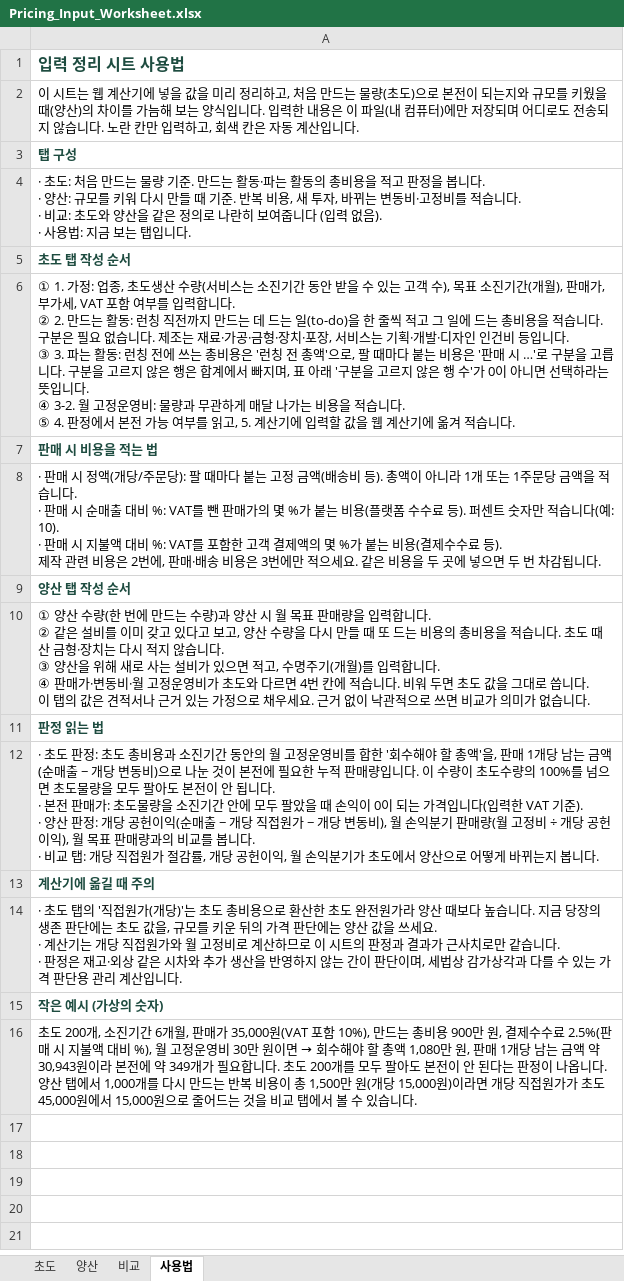
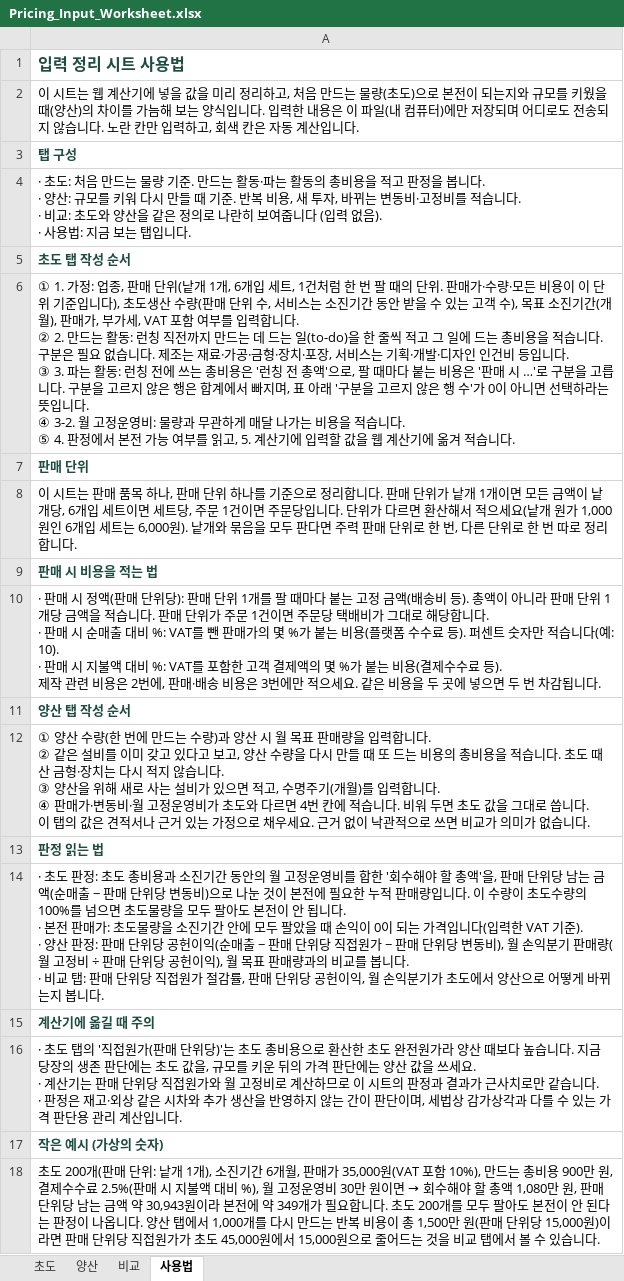
Before and after one commit to victory3217-bot/pricing-harness, an Excel workbook: docs/calculator/Pricing_Input_Worksheet.xlsx, sheet 사용법, drawn as a sheet; values as stored, in another font and other column widths than the file's, no borders; addresses are those after the commit; ↵ is a line break in a cell; the diff names each change by its address in the sheet, - before the commit and + after, or states it on an @@ line.

```diff
--- a/docs/calculator/Pricing_Input_Worksheet.xlsx (sheet 사용법)
+++ b/docs/calculator/Pricing_Input_Worksheet.xlsx (sheet 사용법)
-A6: …: 업종, 초도생산 수량(서비스는…
+A6: …: 업종, 판매 단위(낱개 1개, 6개입 세트, 1건처럼 한 번 팔 때의 단위. 판매가·수량·모든 비용이 이 단위 기준입니다), 초도생산 수량(판매 단위 수, 서비스는…
+row 7: 판매 단위
+row 8: 이 시트는 판매 품목 하나, 판매 단위 하나를 기준으로 정리합니다. 판매 단위가 낱개 1개이면 모든 금액이 낱개당, 6개입 세트이면 세트당, 주문 1건이면 주문당입니다. 단위가 다르면 환산해서 적으세요(낱개 원가 1,000원인 6개입 세트는 6,000원). 낱개와 묶음을 모두 판다면 주력 판매 단위로 한 번, 다른 단위로 한 번 따로 정리합니다.
-A10: …정액(개당/주문당): 팔 때마다 붙는 고정 금액(배송비 등). 총액이 아니라 1개 또는 1주문당 금액을 적습니다. ↵ ·…
+A10: …정액(판매 단위당): 판매 단위 1개를 팔 때마다 붙는 고정 금액(배송비 등). 총액이 아니라 판매 단위 1개당 금액을 적습니다. 판매 단위가 주문 1건이면 주문당 택배비가 그대로 해당합니다. ↵ ·…
-A14: …, 판매 1개당 남는 금액(순매출 − 개당 변동비)으로 나눈 것이 본전에 필요한 누적 판매량입니다. 이 수량이 초도수량의 100%를 넘으면 초도물량을 모두 팔아도 본전이 안 됩니다. ↵ · 본전 판매가: 초도물량을 소진기간 안에 모두 팔았을 때 손익이 0이 되는 가격입니다(입력한 VAT 기준). ↵ · 양산 판정: 개당 공헌이익(순매출 − 개당 직접원가 − 개당 변동비), 월 손익분기 판매량(월 고정비 ÷ 개당 공헌이익), 월 목표 판매량과의 비교를 봅니다. ↵ · 비교 탭: 개당 직접원가 절감률, 개당 공헌…
+A14: …, 판매 단위당 남는 금액(순매출 − 판매 단위당 변동비)으로 나눈 것이 본전에 필요한 누적 판매량입니다. 이 수량이 초도수량의 100%를 넘으면 초도물량을 모두 팔아도 본전이 안 됩니다. ↵ · 본전 판매가: 초도물량을 소진기간 안에 모두 팔았을 때 손익이 0이 되는 가격입니다(입력한 VAT 기준). ↵ · 양산 판정: 판매 단위당 공헌이익(순매출 − 판매 단위당 직접원가 − 판매 단위당 변동비), 월 손익분기 판매량(월 고정비 ÷ 판매 단위당 공헌이익), 월 목표 판매량과의 비교를 봅니다. ↵ · 비교 탭: 판매 단위당 직접원가 절감률, 판매 단위당 공헌…
-A16: …접원가(개당)'는 초도 총비용으로 환산한 초도 완전원가라 양산 때보다 높습니다. 지금 당장의 생존 판단에는 초도 값을, 규모를 키운 뒤의 가격 판단에는 양산 값을 쓰세요. ↵ · 계산기는 개당 직접…
+A16: …접원가(판매 단위당)'는 초도 총비용으로 환산한 초도 완전원가라 양산 때보다 높습니다. 지금 당장의 생존 판단에는 초도 값을, 규모를 키운 뒤의 가격 판단에는 양산 값을 쓰세요. ↵ · 계산기는 판매 단위당 직접…
@@ A18: …도 200개, 소진기간 6개월, 판매가 35,000원(VAT 포함 10%), 만드는 총비용 900만 원, 결제수수료 2.5%(판매 시 지불액 대비 %), 월 고정운영비 30만 원이면 → 회수해야 할 총액 1,080만 원, 판매 1개당 남는 금액 약 30,943원이라 본전에 약 349개가 필요합니다. 초도 200개를 모두 팔아도 본전이 안 된다는 판정이 나옵니다. 양산 탭에서 1,000개를 다시 만드는 반복 비용이 총 1,500만 원(개당 15,000원)이라면 개당 직접… → …도 200개(판매 단위: 낱개 1개), 소진기간 6개월, 판매가 35,000원(VAT 포함 10%), 만드는 총비용 900만 원, 결제수수료 2.5%(판매 시 지불액 대비 %), 월 고정운영비 30만 원이면 → 회수해야 할 총액 1,080만 원, 판매 단위당 남는 금액 약 30,943원이라 본전에 약 349개가 필요합니다. 초도 200개를 모두 팔아도 본전이 안 된다는 판정이 나옵니다. 양산 탭에서 1,000개를 다시 만드는 반복 비용이 총 1,500만 원(판매 단위당 15,000원)이라면 판매 단위당 직접… @@
```
Also changed, not shown: sheet 초도, sheet 양산, sheet 비교, 2 other files.
